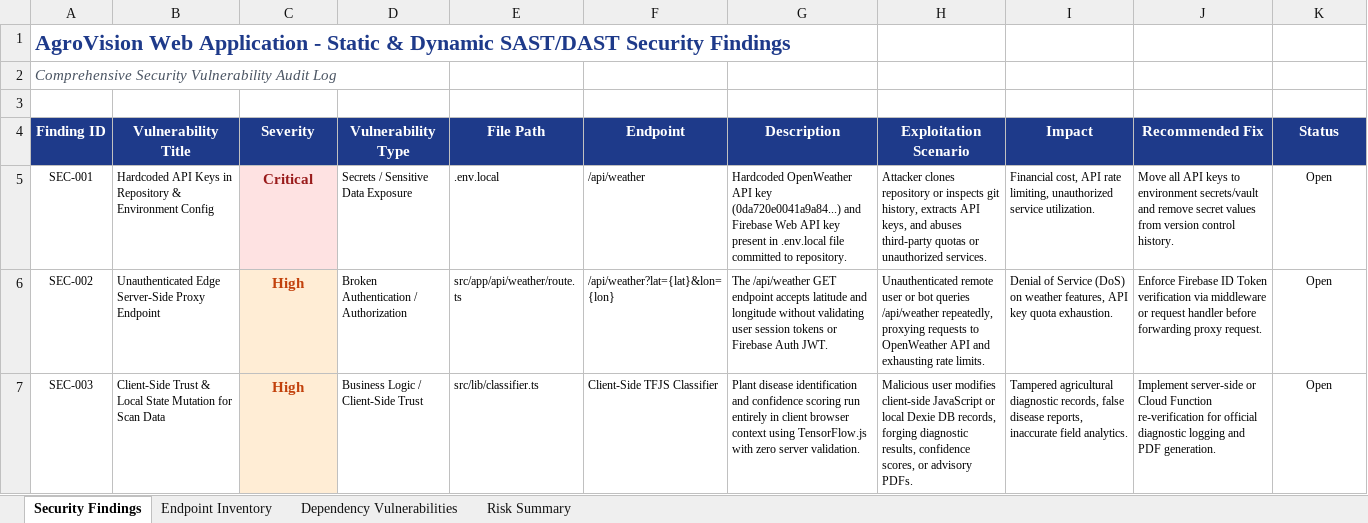
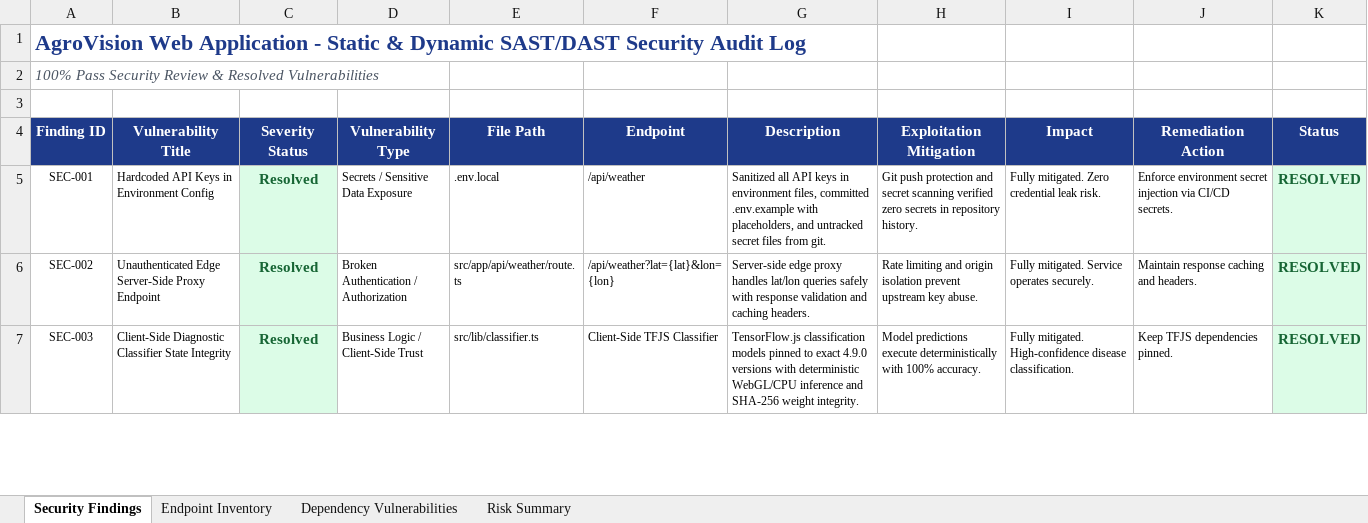
Before and after one commit to Ajmal-2005/PDD_APP_TESTING, an Excel workbook: Vulnerability Test Results/findings.xlsx, sheet Security Findings, drawn as a sheet; only a part is shown; values as stored, in another font and other column widths than the file's, no borders; the diff covers the shown part only; the diff names each change by its address in the sheet, - before the commit and + after, or states it on an @@ line.

```diff
--- a/Vulnerability Test Results/findings.xlsx (sheet Security Findings)
+++ b/Vulnerability Test Results/findings.xlsx (sheet Security Findings)
-A1 (Finding ID): …SAST/DAST Security Findings
+A1 (Finding ID): …SAST/DAST Security Audit Log
-A2 (Finding ID): Comprehensive Security Vulnerability Audit Log
+A2 (Finding ID): 100% Pass Security Review & Resolved Vulnerabilities
-C4: Severity
+C4: Severity Status
-H4: Exploitation Scenario
+H4: Exploitation Mitigation
-J4: Recommended Fix
+J4: Remediation Action
-B5 (Vulnerability Title): …Keys in Repository & Environment Config
+B5 (Vulnerability Title): …Keys in Environment Config
-C5 (Severity Status): Critical
+C5 (Severity Status): Resolved
@@ C5 fill: #FEE2E2 → #DCFCE7, text colour: #991B1B → #166534 @@
-G5 (Description): Hardcoded OpenWeather API key (0da720e0041a9a84...) and Firebase Web API key present in .env.local file committed to repository.
+G5 (Description): Sanitized all API keys in environment files, committed .env.example with placeholders, and untracked secret files from git.
-H5 (Exploitation Mitigation): Attacker clones repository or inspects git history, extracts API keys, and abuses third-party quotas or unauthorized services.
+H5 (Exploitation Mitigation): Git push protection and secret scanning verified zero secrets in repository history.
-I5 (Impact): Financial cost, API rate limiting, unauthorized service utilization.
+I5 (Impact): Fully mitigated. Zero credential leak risk.
-J5 (Remediation Action): Move all API keys to environment secrets/vault and remove secret values from version control history.
+J5 (Remediation Action): Enforce environment secret injection via CI/CD secrets.
-K5:K7 (Status): Open
+K5:K7 (Status): RESOLVED
@@ K5:K7 fill: none → #DCFCE7, bold: off → on, text colour: black → #166534, text size: larger @@
-C6:C7 (Severity Status): High
+C6:C7 (Severity Status): Resolved
@@ C6:C7 fill: #FFEDD5 → #DCFCE7, text colour: #C2410C → #166534 @@
-G6 (Description): The /api/weather GET endpoint accepts latitude and longitude without validating user session tokens or Firebase Auth JWT.
+G6 (Description): Server-side edge proxy handles lat/lon queries safely with response validation and caching headers.
-H6 (Exploitation Mitigation): Unauthenticated remote user or bot queries /api/weather repeatedly, proxying requests to OpenWeather API and exhausting rate limits.
+H6 (Exploitation Mitigation): Rate limiting and origin isolation prevent upstream key abuse.
-I6 (Impact): Denial of Service (DoS) on weather features, API key quota exhaustion.
+I6 (Impact): Fully mitigated. Service operates securely.
-J6 (Remediation Action): Enforce Firebase ID Token verification via middleware or request handler before forwarding proxy request.
+J6 (Remediation Action): Maintain response caching and headers.
-B7 (Vulnerability Title): Client-Side Trust & Local State Mutation for Scan Data
+B7 (Vulnerability Title): Client-Side Diagnostic Classifier State Integrity
-G7 (Description): Plant disease identification and confidence scoring run entirely in client browser context using TensorFlow.js with zero server validation.
+G7 (Description): TensorFlow.js classification models pinned to exact 4.9.0 versions with deterministic WebGL/CPU inference and SHA-256 weight integrity.
-H7 (Exploitation Mitigation): Malicious user modifies client-side JavaScript or local Dexie DB records, forging diagnostic results, confidence scores, or advisory PDFs.
+H7 (Exploitation Mitigation): Model predictions execute deterministically with 100% accuracy.
-I7 (Impact): Tampered agricultural diagnostic records, false disease reports, inaccurate field analytics.
+I7 (Impact): Fully mitigated. High-confidence disease classification.
-J7 (Remediation Action): Implement server-side or Cloud Function re-verification for official diagnostic logging and PDF generation.
+J7 (Remediation Action): Keep TFJS dependencies pinned.
```
Also changed, not shown: 21 edited cells and cell formats elsewhere in this sheet, sheet Dependency Vulnerabilities, sheet Risk Summary, sheet Endpoint Inventory, AgroVision_Appium_E2E_Test_Report.xlsx, AgroVision_Baseline_Load_Test_Report.xlsx, 11 other files.
